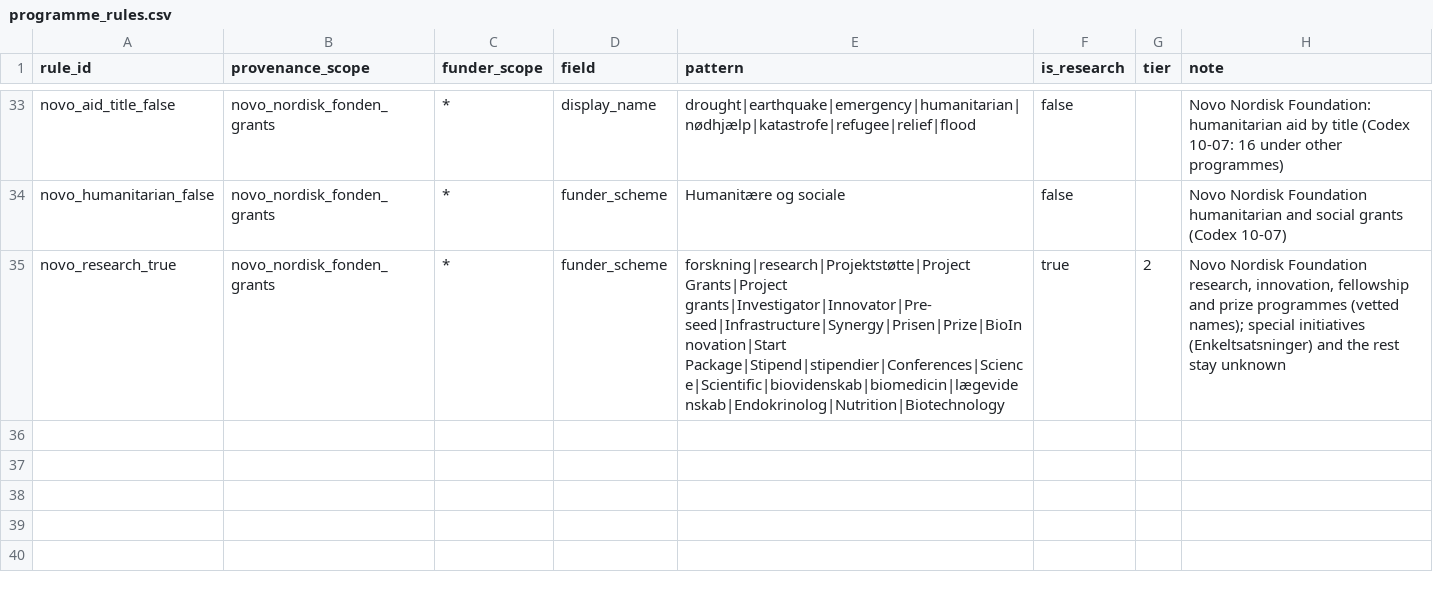
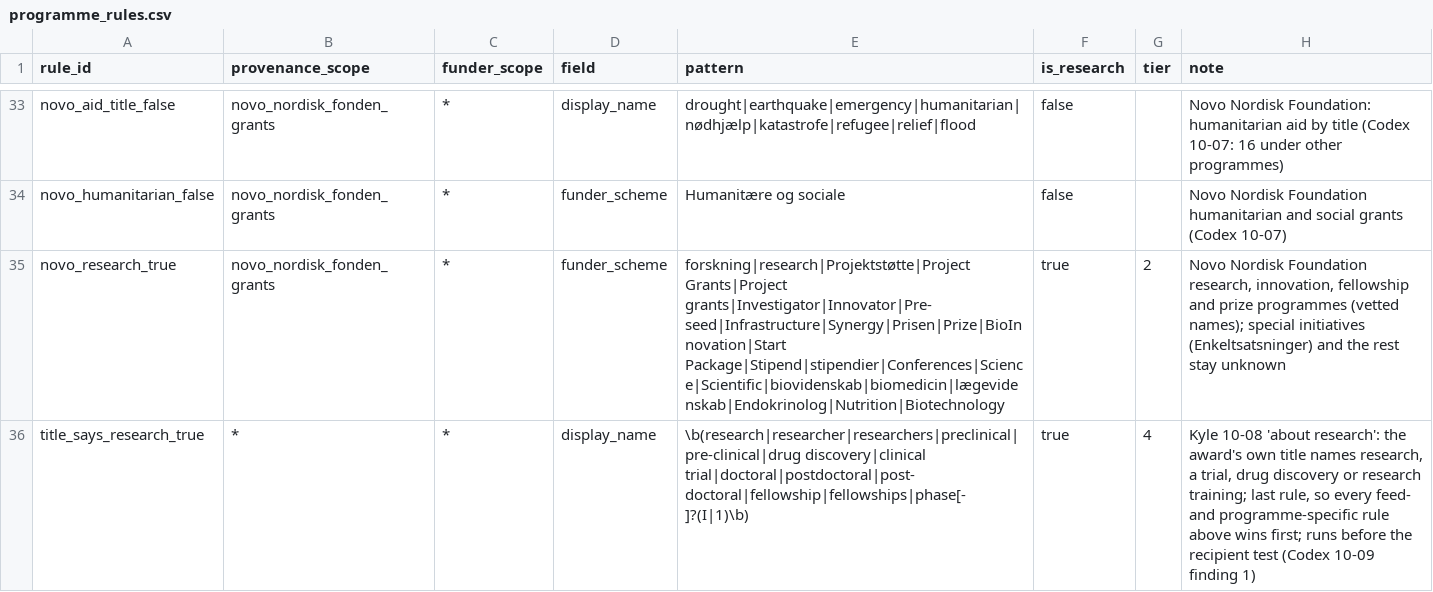
Before and after one commit to ourresearch/openalex-walden, a CSV file: notebooks/awards/nightly_grants/research/programme_rules.csv, drawn as a sheet; only a part is shown, gaps mark what is left out.

```diff
--- a/notebooks/awards/nightly_grants/research/programme_rules.csv
+++ b/notebooks/awards/nightly_grants/research/programme_rules.csv
@@ -35 +35,2 @@ novo_humanitarian_false,novo_nordisk_fonden_grants,*,funder_scheme,Humanitære o
 novo_research_true,novo_nordisk_fonden_grants,*,funder_scheme,forskning|research|Projektstøtte|Project Grants|Project grants|Investigator|Innovator|Pre-seed|Infrastructure|Synergy|Prisen|Prize|BioInnovation|Start Package|Stipend|stipendier|Conferences|Science|Scientific|biovidenskab|biomedicin|lægevidenskab|Endokrinolog|Nutrition|Biotechnology,true,2,"Novo Nordisk Foundation research, innovation, fellowship and prize programmes (vetted names); special initiatives (Enkeltsatsninger) and the rest stay unknown"
+title_says_research_true,*,*,display_name,\b(research|researcher|researchers|preclinical|pre-clinical|drug discovery|clinical trial|doctoral|postdoctoral|post-doctoral|fellowship|fellowships|phase[- ]?(I|1)\b),true,4,"Kyle 10-08 'about research': the award's own title names research, a trial, drug discovery or research training; last rule, so every feed- and programme-specific rule above wins first; runs before the recipient test (Codex 10-09 finding 1)"
```
Also changed, not shown: notebooks/awards/nightly_grants/research/feed_defaults.csv, 5 other files.
